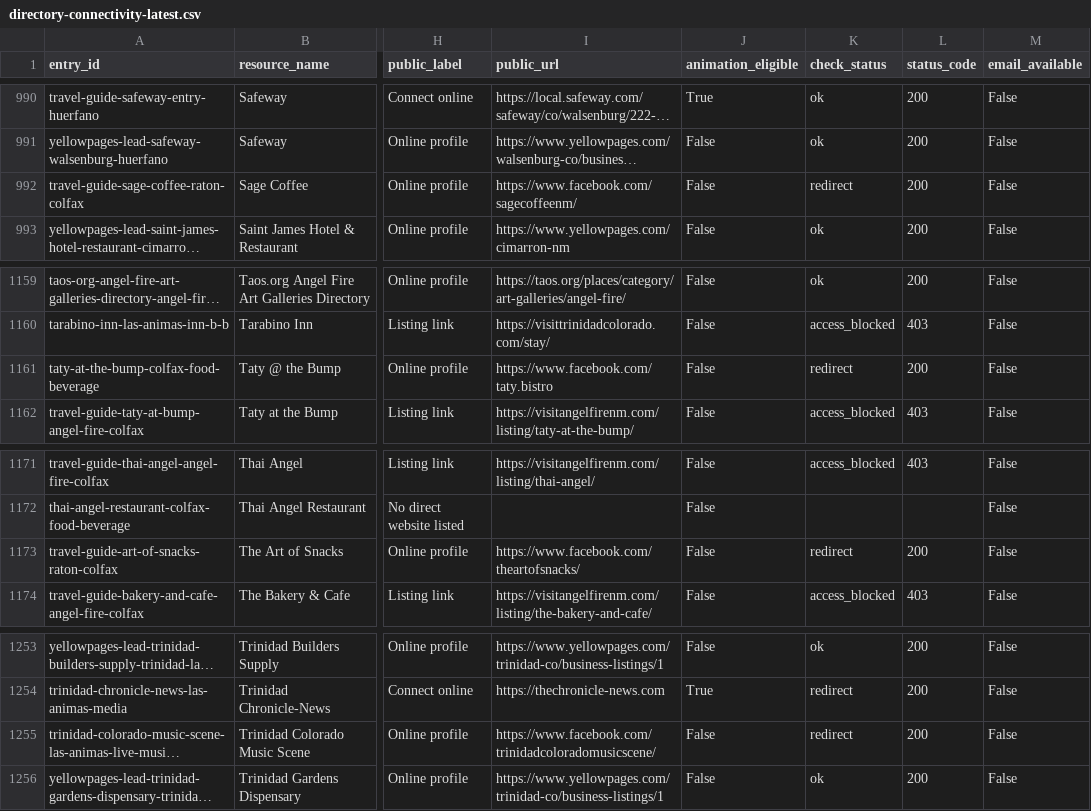
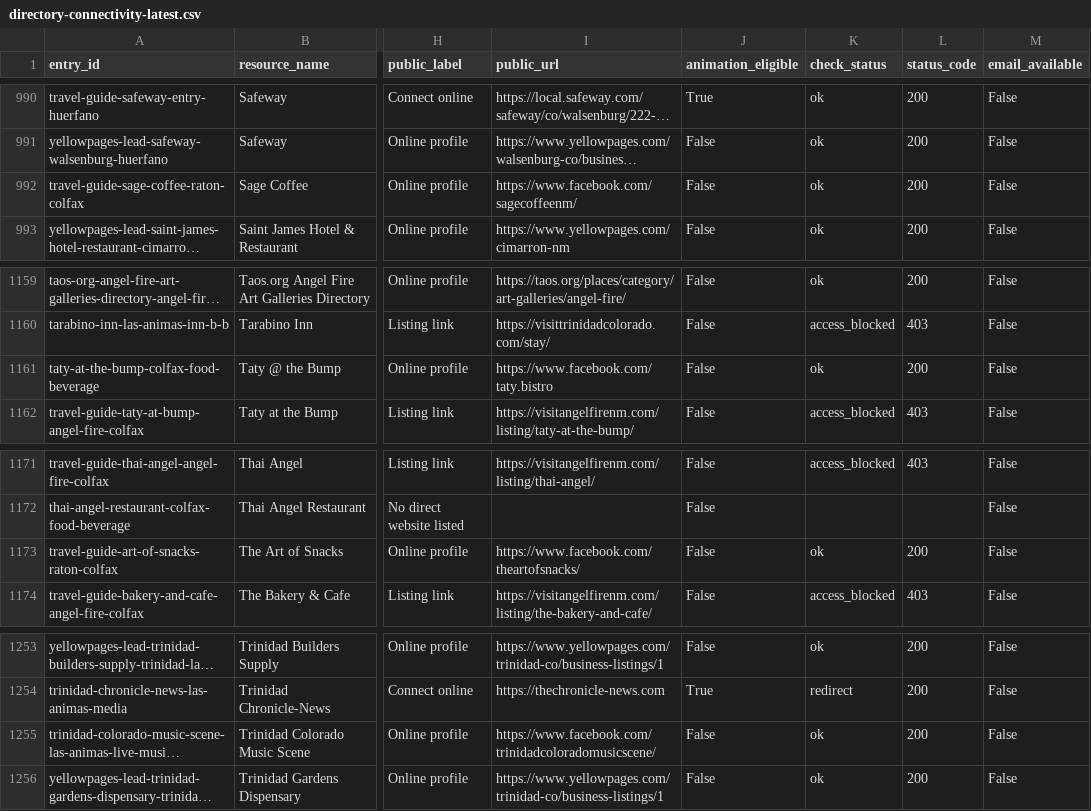
Before and after one commit to nikoibanez/Tri-County-Regional-Marketing-Guide-New-Mexico-Colorado, a CSV file: review/directory-connectivity/directory-connectivity-latest.csv, drawn as a sheet; only a part is shown, gaps mark what is left out; long unchanged cells end in …; the diff covers the shown part only; the diff names each change by its address in the sheet, - before the commit and + after, or states it on an @@ line.

```diff
--- a/review/directory-connectivity/directory-connectivity-latest.csv
+++ b/review/directory-connectivity/directory-connectivity-latest.csv
-K992 (check_status): redirect
+K992 (check_status): ok
-K1161 (check_status): redirect
+K1161 (check_status): ok
-K1173 (check_status): redirect
+K1173 (check_status): ok
-K1255 (check_status): redirect
+K1255 (check_status): ok
```
Also changed, not shown: 21 edited cells elsewhere in this file, 11 other files.
